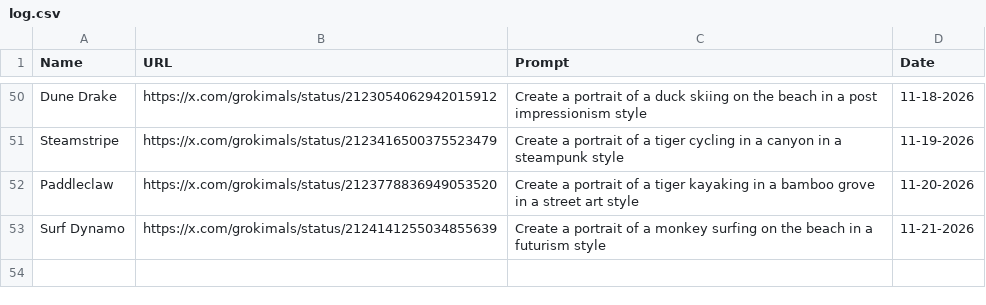
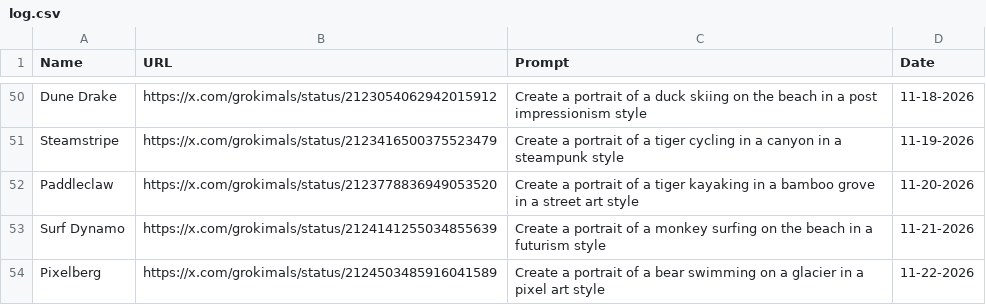
Before and after one commit to johnnycchapman/Grokimals, a CSV file: log.csv, drawn as a sheet; only a part is shown, gaps mark what is left out; the diff names each change by its address in the sheet, - before the commit and + after, or states it on an @@ line.

```diff
--- a/log.csv
+++ b/log.csv
+row 54: Pixelberg | https://x.com/grokimals/status/2124503485916041589 | Create a portrait of a bear swimming on a glacier in a pixel art style | 11-22-2026
```
